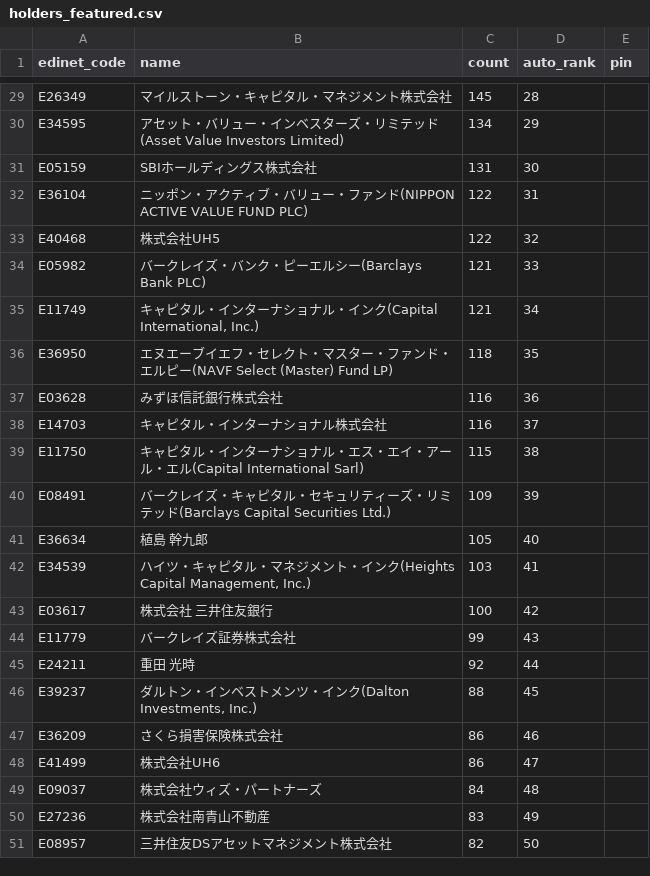
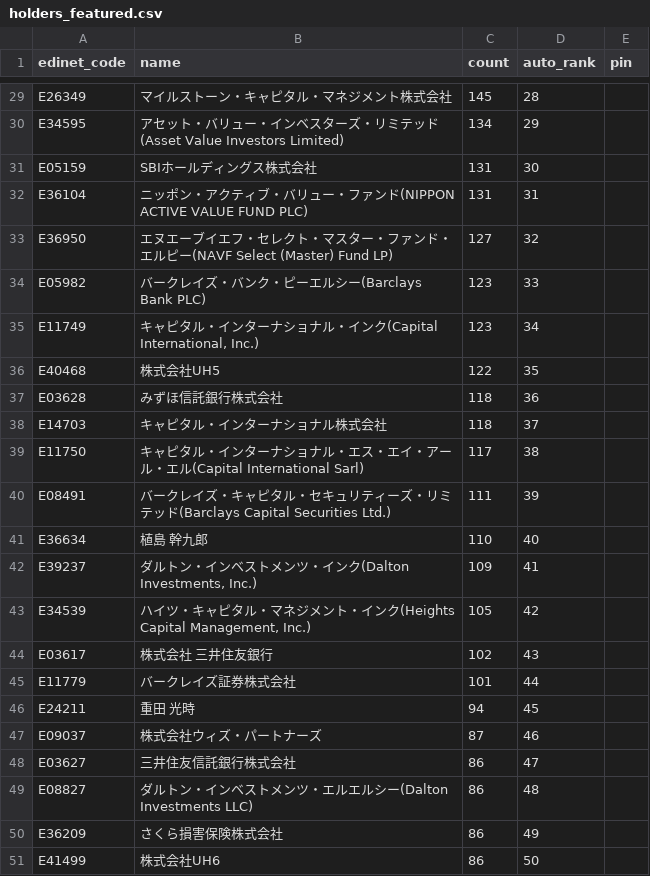
Before and after one commit to oo12takemaru-create/stock-trading-, a CSV file: data/holders_featured.csv, drawn as a sheet; only a part is shown, gaps mark what is left out; the diff covers the shown part only.

```diff
--- a/data/holders_featured.csv
+++ b/data/holders_featured.csv
@@ -31,21 +31,21 @@ E34595,アセット・バリュー・インベスターズ・リミテッド (As
 E05159,SBIホールディングス株式会社,131,30,
-E36104,ニッポン・アクティブ・バリュー・ファンド(NIPPON ACTIVE VALUE FUND PLC),122,31,
-E40468,株式会社UH5,122,32,
-E05982,バークレイズ・バンク・ピーエルシー(Barclays Bank PLC),121,33,
-E11749,"キャピタル・インターナショナル・インク(Capital International, Inc.)",121,34,
-E36950,エヌエーブイエフ・セレクト・マスター・ファンド・エルピー(NAVF Select (Master) Fund LP),118,35,
-E03628,みずほ信託銀行株式会社,116,36,
-E14703,キャピタル・インターナショナル株式会社,116,37,
-E11750,キャピタル・インターナショナル・エス・エイ・アール・エル(Capital International Sarl),115,38,
-E08491,バークレイズ・キャピタル・セキュリティーズ・リミテッド(Barclays Capital Securities Ltd.),109,39,
-E36634,植島 幹九郎,105,40,
-E34539,"ハイツ・キャピタル・マネジメント・インク(Heights Capital Management, Inc.)",103,41,
-E03617,株式会社 三井住友銀行,100,42,
-E11779,バークレイズ証券株式会社,99,43,
-E24211,重田 光時,92,44,
-E39237,"ダルトン・インベストメンツ・インク(Dalton Investments, Inc.)",88,45,
-E36209,さくら損害保険株式会社,86,46,
-E41499,株式会社UH6,86,47,
-E09037,株式会社ウィズ・パートナーズ,84,48,
-E27236,株式会社南青山不動産,83,49,
-E08957,三井住友DSアセットマネジメント株式会社,82,50,
+E36104,ニッポン・アクティブ・バリュー・ファンド(NIPPON ACTIVE VALUE FUND PLC),131,31,
+E36950,エヌエーブイエフ・セレクト・マスター・ファンド・エルピー(NAVF Select (Master) Fund LP),127,32,
+E05982,バークレイズ・バンク・ピーエルシー(Barclays Bank PLC),123,33,
+E11749,"キャピタル・インターナショナル・インク(Capital International, Inc.)",123,34,
+E40468,株式会社UH5,122,35,
+E03628,みずほ信託銀行株式会社,118,36,
+E14703,キャピタル・インターナショナル株式会社,118,37,
+E11750,キャピタル・インターナショナル・エス・エイ・アール・エル(Capital International Sarl),117,38,
+E08491,バークレイズ・キャピタル・セキュリティーズ・リミテッド(Barclays Capital Securities Ltd.),111,39,
+E36634,植島 幹九郎,110,40,
+E39237,"ダルトン・インベストメンツ・インク(Dalton Investments, Inc.)",109,41,
+E34539,"ハイツ・キャピタル・マネジメント・インク(Heights Capital Management, Inc.)",105,42,
+E03617,株式会社 三井住友銀行,102,43,
+E11779,バークレイズ証券株式会社,101,44,
+E24211,重田 光時,94,45,
+E09037,株式会社ウィズ・パートナーズ,87,46,
+E03627,三井住友信託銀行株式会社,86,47,
+E08827,ダルトン・インベストメンツ・エルエルシー(Dalton Investments LLC),86,48,
+E36209,さくら損害保険株式会社,86,49,
+E41499,株式会社UH6,86,50,
```
Also changed, not shown: 3 added rows, 3 removed rows and 27 edited cells elsewhere in this file, 2 other files.
